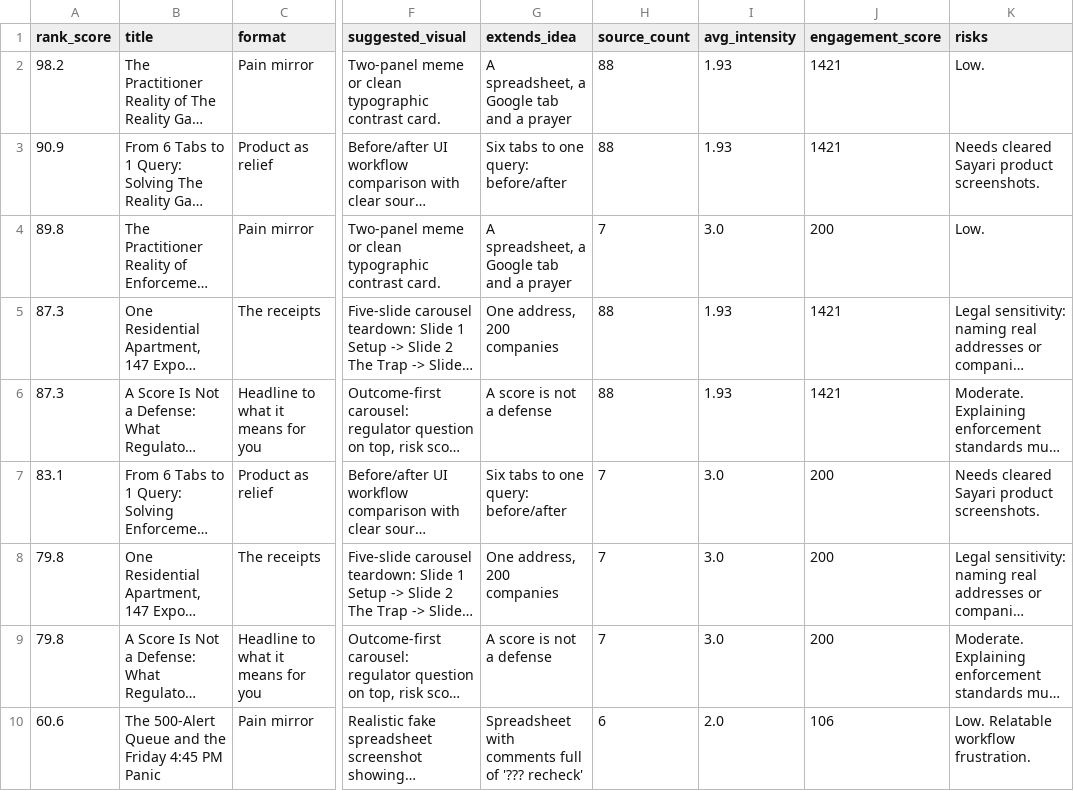
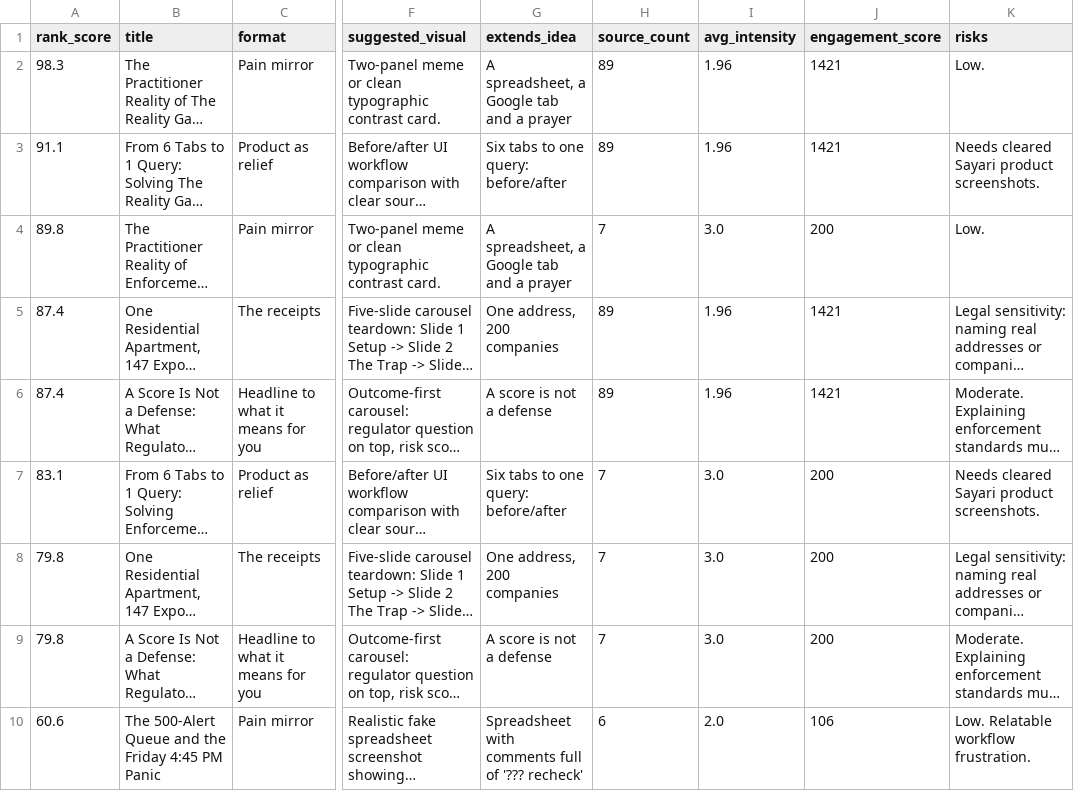
Before and after one commit to terriblyoffendedmarketer-stack/sayari, a CSV file: ideas.csv, drawn as a sheet; only a part is shown, gaps mark what is left out; long unchanged cells end in …; the diff names each change by its address in the sheet, - before the commit and + after, or states it on an @@ line.

```diff
--- a/ideas.csv
+++ b/ideas.csv
-A2 (rank_score): 98.2
+A2 (rank_score): 98.3
-H2:H3 (source_count): 88
+H2:H3 (source_count): 89
-I2:I3 (avg_intensity): 1.93
+I2:I3 (avg_intensity): 1.96
-A3 (rank_score): 90.9
+A3 (rank_score): 91.1
-A5:A6 (rank_score): 87.3
+A5:A6 (rank_score): 87.4
-H5:H6 (source_count): 88
+H5:H6 (source_count): 89
-I5:I6 (avg_intensity): 1.93
+I5:I6 (avg_intensity): 1.96
```
Also changed, not shown: glossary.csv, raw_items.csv, 6 other files.
